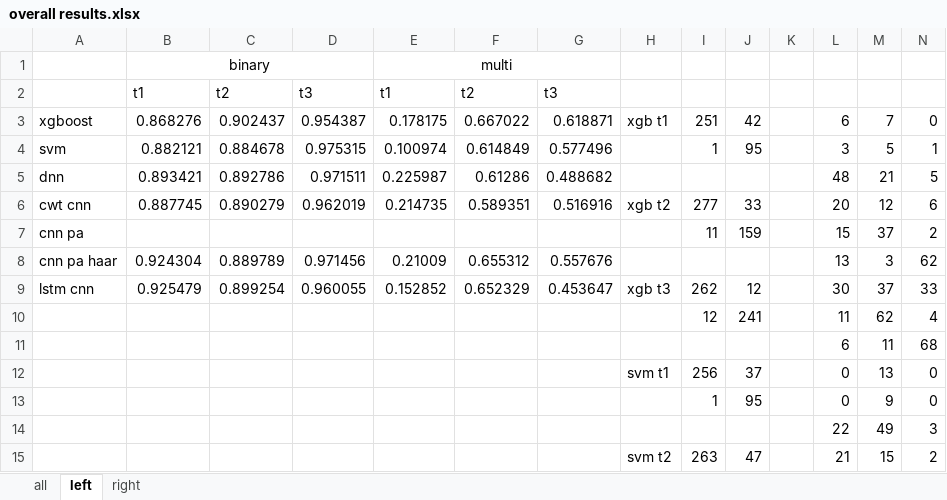
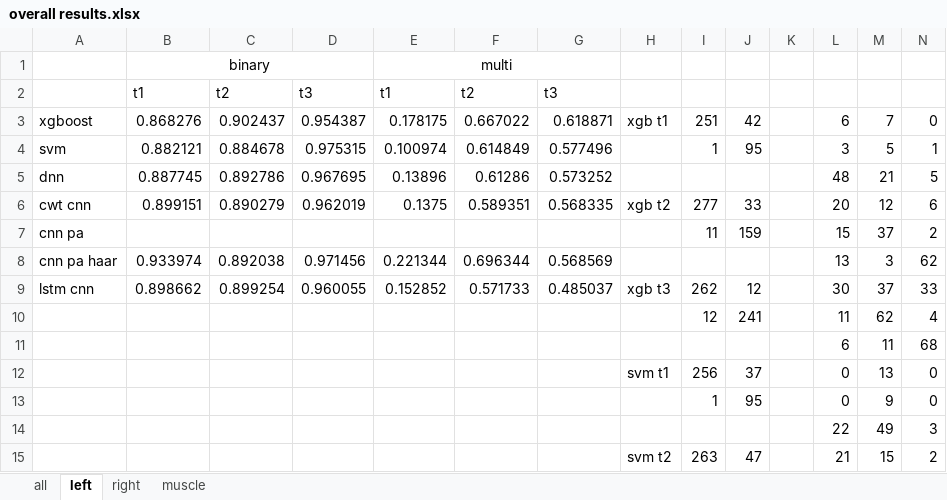
Before and after one commit to wuwenbo718/Master-Thesis, an Excel workbook: results/eval/overall results.xlsx, sheet left, drawn as a sheet; only a part is shown; values as stored, in another font and other column widths than the file's, no borders; the diff covers the shown part only; the diff names each change by its address in the sheet, - before the commit and + after, or states it on an @@ line.

```diff
--- a/results/eval/overall results.xlsx (sheet left)
+++ b/results/eval/overall results.xlsx (sheet left)
+sheet tab: muscle
-B5: 0.893421
+B5: 0.887745
-D5: 0.971511
+D5: 0.967695
-E5: 0.225987
+E5: 0.13896
-G5: 0.488682
+G5: 0.573252
-B6: 0.887745
+B6: 0.899151
-E6: 0.214735
+E6: 0.1375
-G6: 0.516916
+G6: 0.568335
-B8: 0.924304
+B8: 0.933974
-C8: 0.889789
+C8: 0.892038
-E8: 0.21009
+E8: 0.221344
-F8: 0.655312
+F8: 0.696344
-G8: 0.557676
+G8: 0.568569
-B9: 0.925479
+B9: 0.898662
-F9: 0.652329
+F9: 0.571733
-G9: 0.453647
+G9: 0.485037
```
Also changed, not shown: 21 added rows, 21 removed rows and 15 edited cells elsewhere in this sheet, sheet right, sheet all, 10 other files.
